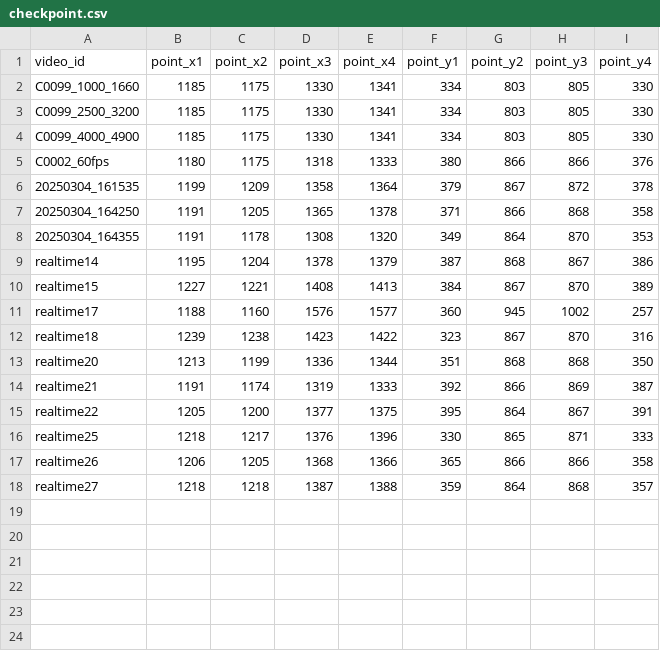
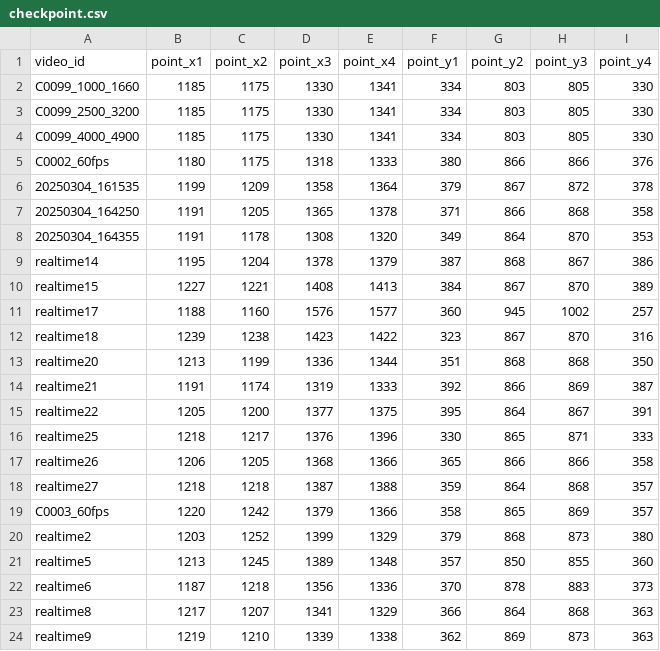
Before and after one commit to koteruon/yolov7, a CSV file: pitching_machine/checkpoint.csv, drawn as a sheet; the diff names each change by its address in the sheet, - before the commit and + after, or states it on an @@ line.

```diff
--- a/pitching_machine/checkpoint.csv
+++ b/pitching_machine/checkpoint.csv
+row 19: C0003_60fps | 1220 | 1242 | 1379 | 1366 | 358 | 865 | 869 | 357
+row 20: realtime2 | 1203 | 1252 | 1399 | 1329 | 379 | 868 | 873 | 380
+row 21: realtime5 | 1213 | 1245 | 1389 | 1348 | 357 | 850 | 855 | 360
+row 22: realtime6 | 1187 | 1218 | 1356 | 1336 | 370 | 878 | 883 | 373
+row 23: realtime8 | 1217 | 1207 | 1341 | 1329 | 366 | 864 | 868 | 363
+row 24: realtime9 | 1219 | 1210 | 1339 | 1338 | 362 | 869 | 873 | 363
```
Also changed, not shown: pitching_machine/pitching.csv, pitching_machine/table.csv, 3 other files.
